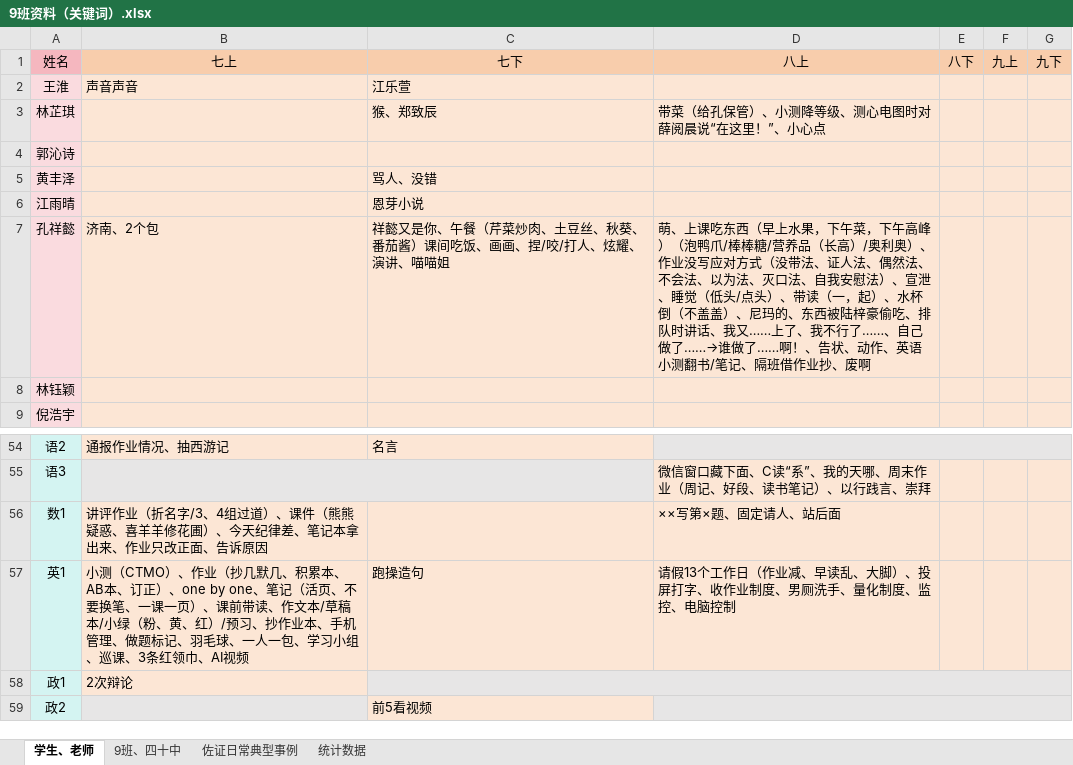
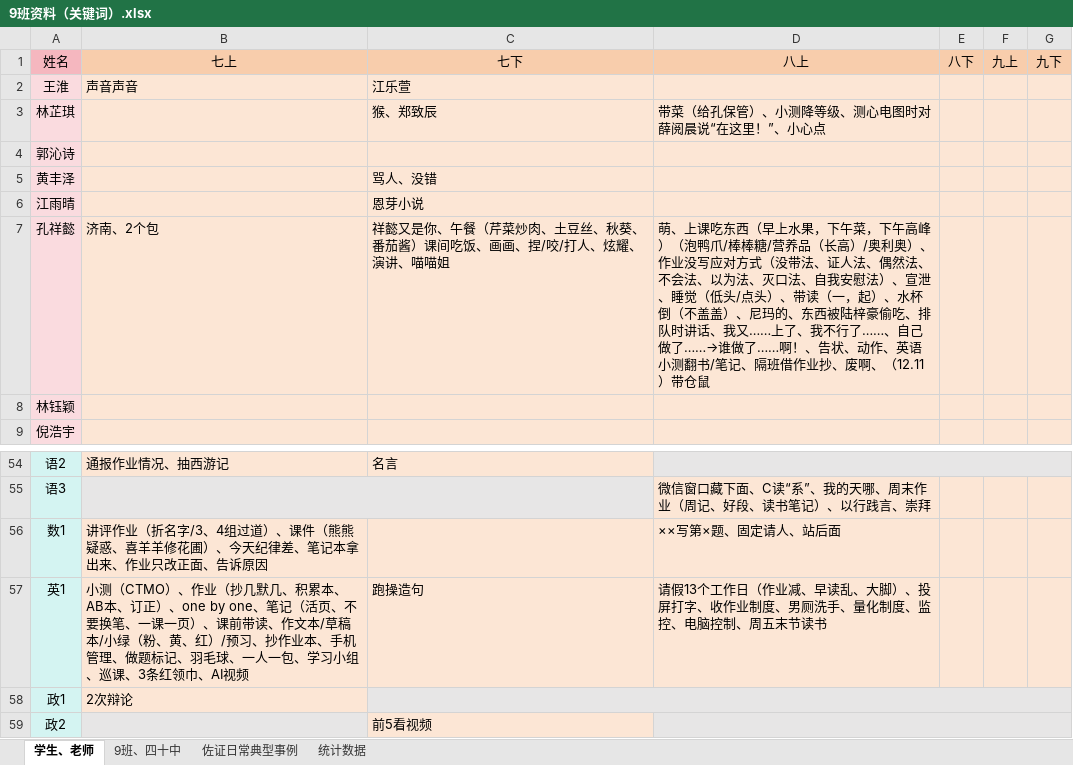
Before and after one commit to dsywy1698/dsywy1698.github.io, an Excel workbook: c/9班资料（关键词）.xlsx, sheet 学生、老师, drawn as a sheet; only a part is shown, gaps mark what is left out; values as stored, in another font and other column widths than the file's, no borders; conditional formats not drawn; the diff names each change by its address in the sheet, - before the commit and + after, or states it on an @@ line.

```diff
--- a/c/9班资料（关键词）.xlsx (sheet 学生、老师)
+++ b/c/9班资料（关键词）.xlsx (sheet 学生、老师)
-D7: …抄、废啊
+D7: …抄、废啊、（12.11）带仓鼠
-D57: …电脑控制
+D57: …电脑控制、周五末节读书
```
Also changed, not shown: 2 other files.
